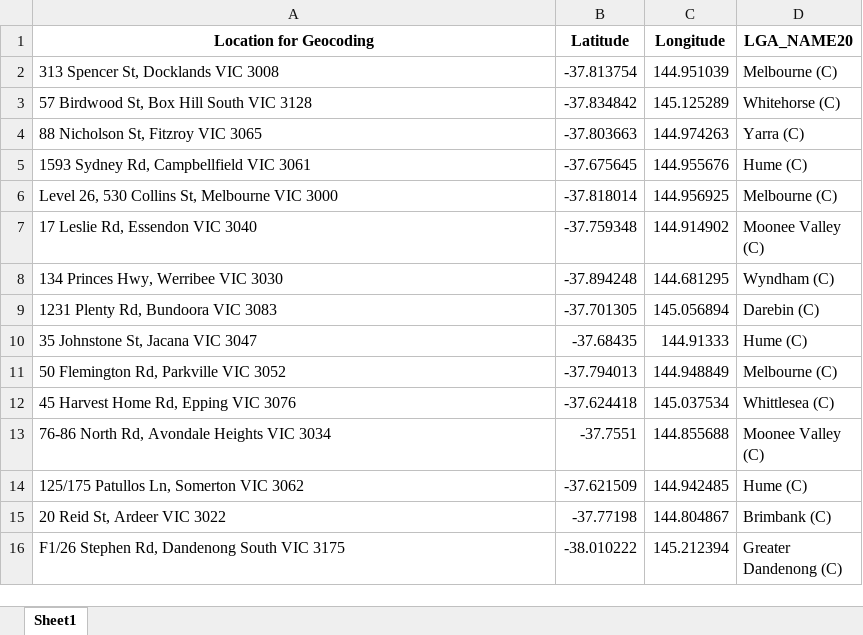
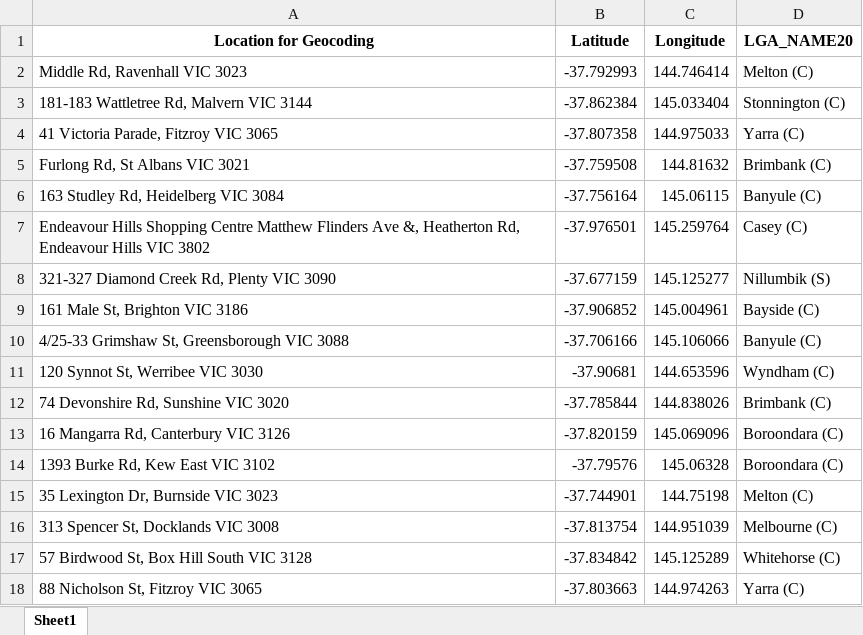
Before and after one commit to Mike-Honey/covid-19-vic-au, an Excel workbook: Coronavirus COVID-19 - VIC AU Exposure sites LGA.xlsx, sheet Sheet1, drawn as a sheet; only a part is shown; the shorter side is filled out with more unchanged rows; values as stored, in another font and other column widths than the file's, no borders; the diff names each change by its address in the sheet, - before the commit and + after, or states it on an @@ line.

```diff
--- a/Coronavirus COVID-19 - VIC AU Exposure sites LGA.xlsx (sheet Sheet1)
+++ b/Coronavirus COVID-19 - VIC AU Exposure sites LGA.xlsx (sheet Sheet1)
+row 2: Middle Rd, Ravenhall VIC 3023 | -37.792993 | 144.746414 | Melton (C)
+row 3: 181-183 Wattletree Rd, Malvern VIC 3144 | -37.862384 | 145.033404 | Stonnington (C)
+row 4: 41 Victoria Parade, Fitzroy VIC 3065 | -37.807358 | 144.975033 | Yarra (C)
+row 5: Furlong Rd, St Albans VIC 3021 | -37.759508 | 144.81632 | Brimbank (C)
+row 6: 163 Studley Rd, Heidelberg VIC 3084 | -37.756164 | 145.06115 | Banyule (C)
+row 7: Endeavour Hills Shopping Centre Matthew Flinders Ave &, Heatherton Rd, Endeavour Hills VIC 3802 | -37.976501 | 145.259764 | Casey (C)
+row 8: 321-327 Diamond Creek Rd, Plenty VIC 3090 | -37.677159 | 145.125277 | Nillumbik (S)
+row 9: 161 Male St, Brighton VIC 3186 | -37.906852 | 145.004961 | Bayside (C)
+row 10: 4/25-33 Grimshaw St, Greensborough VIC 3088 | -37.706166 | 145.106066 | Banyule (C)
+row 11: 120 Synnot St, Werribee VIC 3030 | -37.90681 | 144.653596 | Wyndham (C)
+row 12: 74 Devonshire Rd, Sunshine VIC 3020 | -37.785844 | 144.838026 | Brimbank (C)
+row 13: 16 Mangarra Rd, Canterbury VIC 3126 | -37.820159 | 145.069096 | Boroondara (C)
+row 14: 1393 Burke Rd, Kew East VIC 3102 | -37.79576 | 145.06328 | Boroondara (C)
+row 15: 35 Lexington Dr, Burnside VIC 3023 | -37.744901 | 144.75198 | Melton (C)
```
Also changed, not shown: Coronavirus COVID-19 - VIC AU Exposure sites.xlsx, 1 other file.
